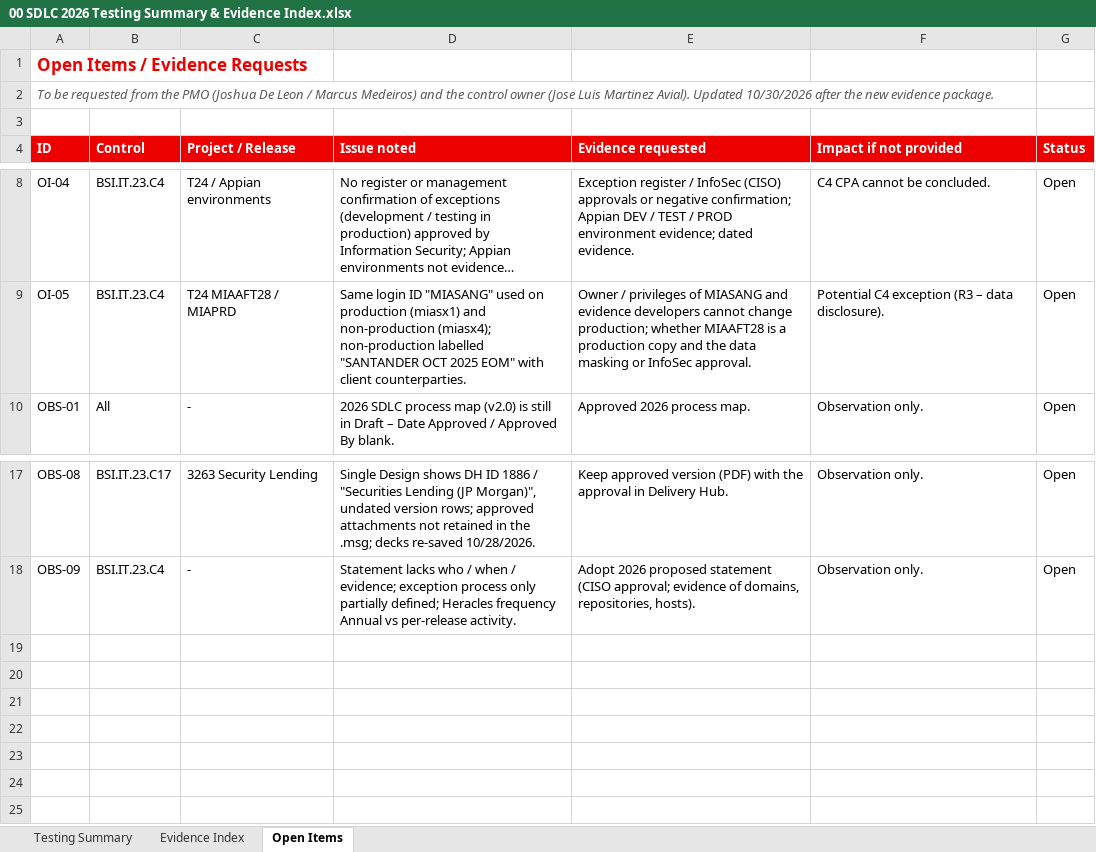
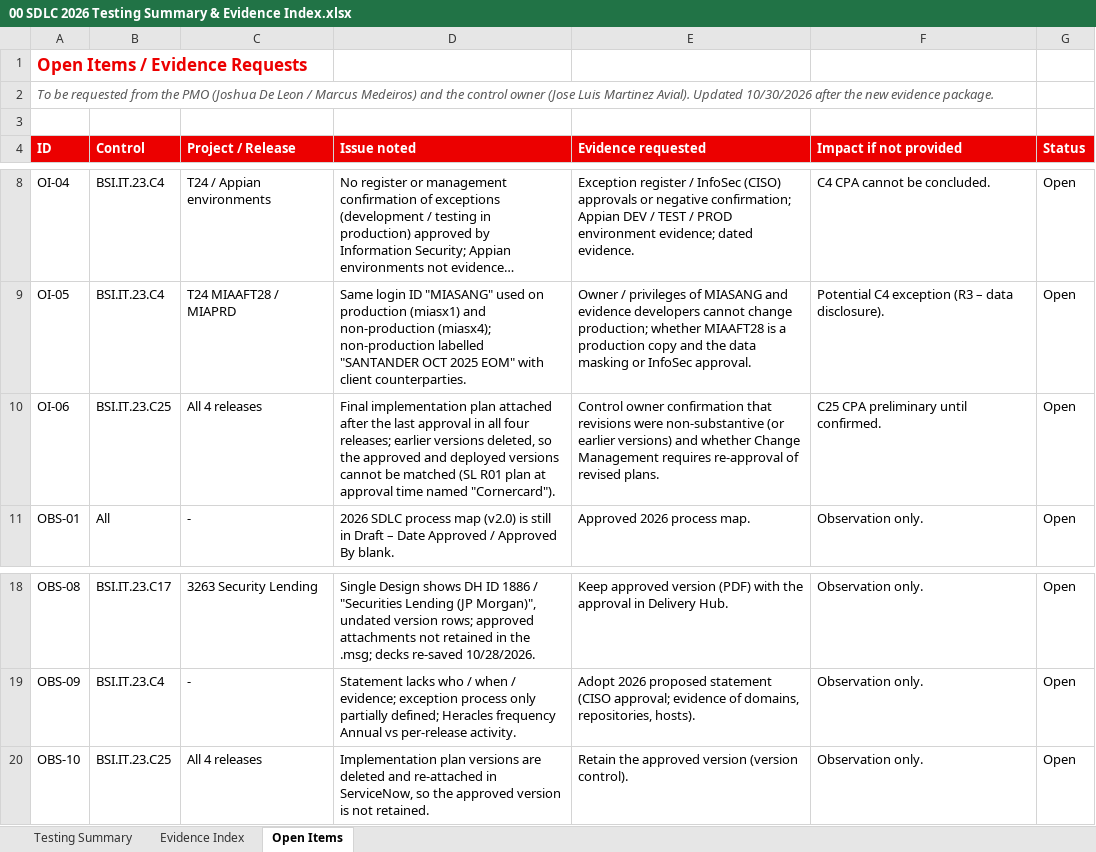
Before and after one commit to edwardfive-prog/Control-Testing-, an Excel workbook: SDLC 2026 - BSI Control Testing/00 SDLC 2026 Testing Summary & Evidence Index.xlsx, sheet Open Items, drawn as a sheet; only a part is shown, gaps mark what is left out; long unchanged cells end in …; values as stored, in another font and other column widths than the file's, no borders; the diff names each change by its address in the sheet, - before the commit and + after, or states it on an @@ line.

```diff
--- a/SDLC 2026 - BSI Control Testing/00 SDLC 2026 Testing Summary & Evidence Index.xlsx (sheet Open Items)
+++ b/SDLC 2026 - BSI Control Testing/00 SDLC 2026 Testing Summary & Evidence Index.xlsx (sheet Open Items)
+row 10: OI-06 | BSI.IT.23.C25 | All 4 releases | Final implementation plan attached after the last approval in all four releases; earlier versions deleted, so the approved and deployed versions cannot be matched (SL R01 plan at approval time named "Cornercard"). | Control owner confirmation that revisions were non-substantive (or earlier versions) and whether Change Management requires re-approval of revised plans. | C25 CPA preliminary until confirmed. | Open
+row 20: OBS-10 | BSI.IT.23.C25 | All 4 releases | Implementation plan versions are deleted and re-attached in ServiceNow, so the approved version is not retained. | Retain the approved version (version control). | Observation only. | Open
```
Also changed, not shown: sheet Testing Summary, 9 other files.
